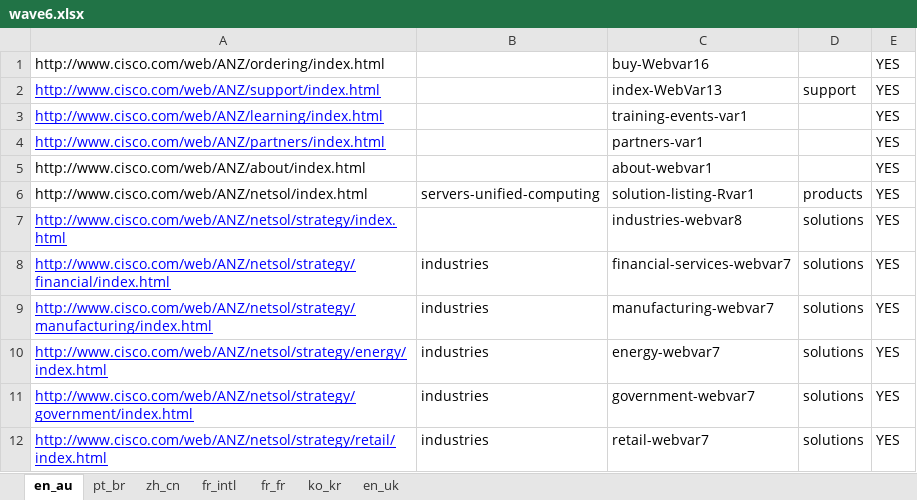
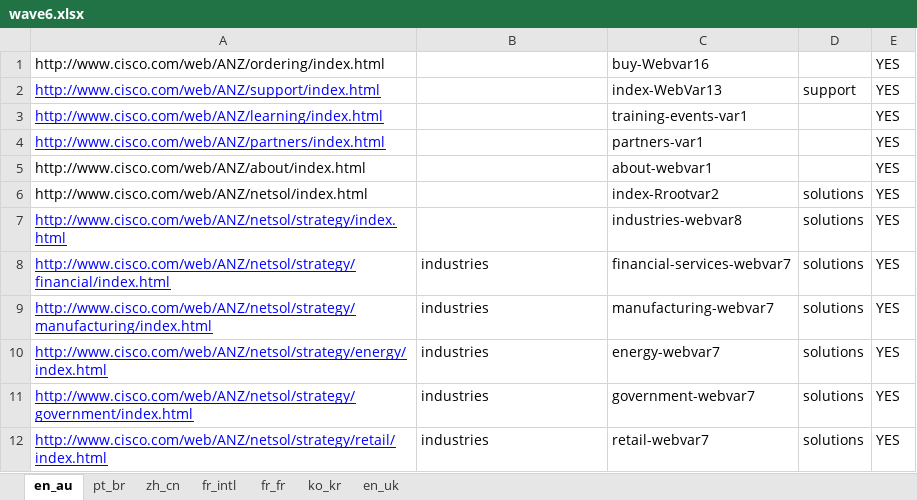
Before and after one commit to shreyabhatnagar/OVWMigration, an Excel workbook: docs/Language Waves/wave6.xlsx, sheet en_au, drawn as a sheet; only a part is shown; values as stored, in another font and other column widths than the file's, no borders; the diff names each change by its address in the sheet, - before the commit and + after, or states it on an @@ line.

Commit message:
Added a class in WebVariation9.java and modified en_au solutions root page columns

```diff
--- a/docs/Language Waves/wave6.xlsx (sheet en_au)
+++ b/docs/Language Waves/wave6.xlsx (sheet en_au)
-B6: servers-unified-computing
+B6: (empty)
-C6: solution-listing-Rvar1
+C6: index-Rrootvar2
-D6: products
+D6: solutions
```
Also changed, not shown: 1 other file.
